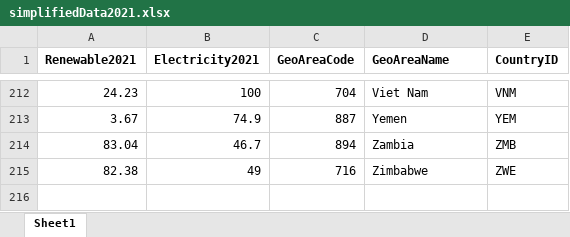
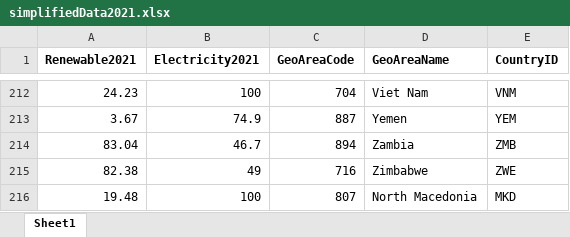
Before and after one commit to Zen204/Renewable_Energy_Usage, an Excel workbook: data/simplifiedData2021.xlsx, sheet Sheet1, drawn as a sheet; only a part is shown, gaps mark what is left out; values as stored, in another font and other column widths than the file's, no borders; the diff names each change by its address in the sheet, - before the commit and + after, or states it on an @@ line.

Commit message:
North Macedonia data entered

```diff
--- a/data/simplifiedData2021.xlsx (sheet Sheet1)
+++ b/data/simplifiedData2021.xlsx (sheet Sheet1)
+row 216: 19.48 | 100 | 807 | North Macedonia | MKD
```
Also changed, not shown: 2 other files.
